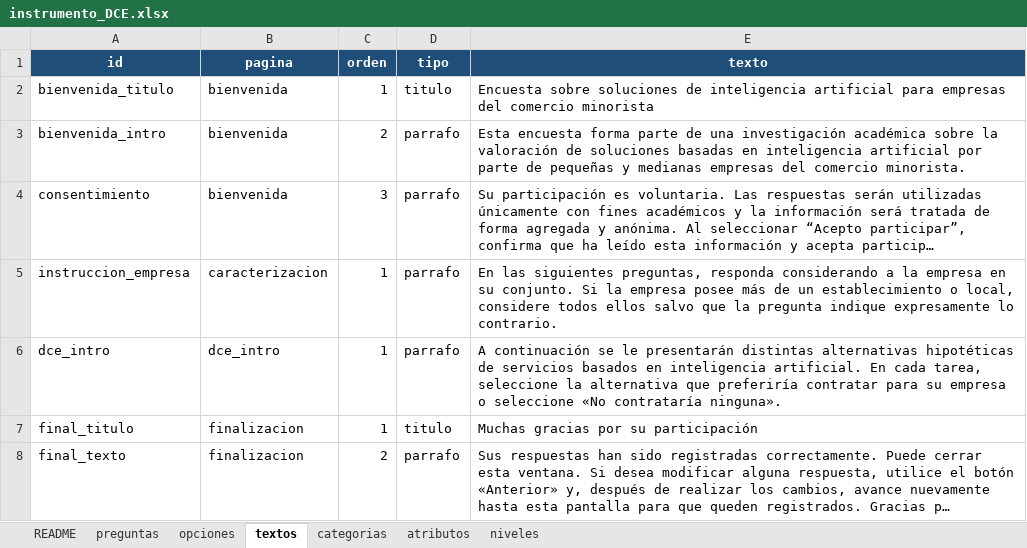
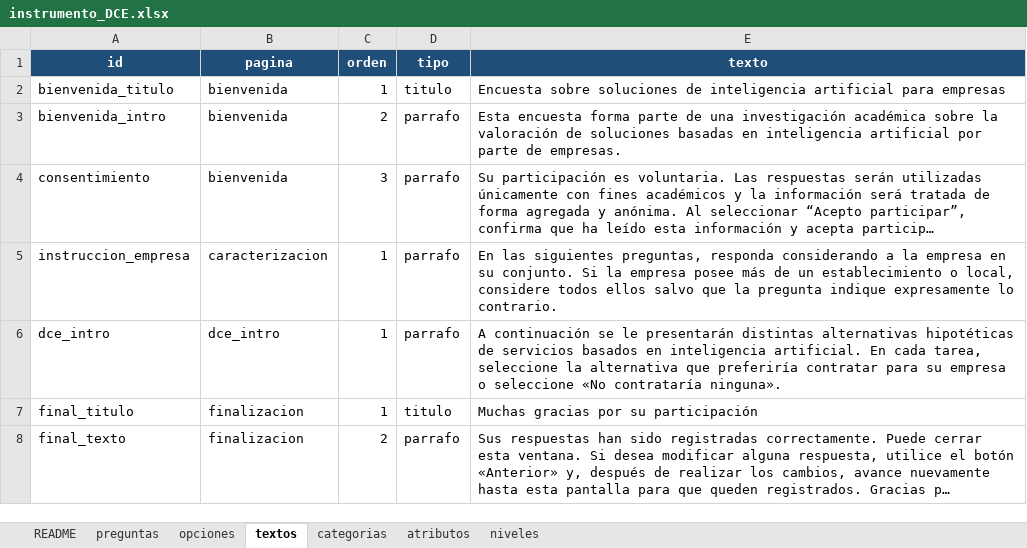
Before and after one commit to MinistDRosas/tesis-dce, an Excel workbook: data/content/instrumento_DCE.xlsx, sheet textos, drawn as a sheet; long unchanged cells end in …; values as stored, in another font and other column widths than the file's, no borders; table styles not drawn; the diff names each change by its address in the sheet, - before the commit and + after, or states it on an @@ line.

Commit message:
Generalizar introduccion de la encuesta

```diff
--- a/data/content/instrumento_DCE.xlsx (sheet textos)
+++ b/data/content/instrumento_DCE.xlsx (sheet textos)
-E2 (texto): …para empresas del comercio minorista
+E2 (texto): …para empresas
-E3 (texto): …parte de pequeñas y medianas empresas del comercio minorista.
+E3 (texto): …parte de empresas.
```
